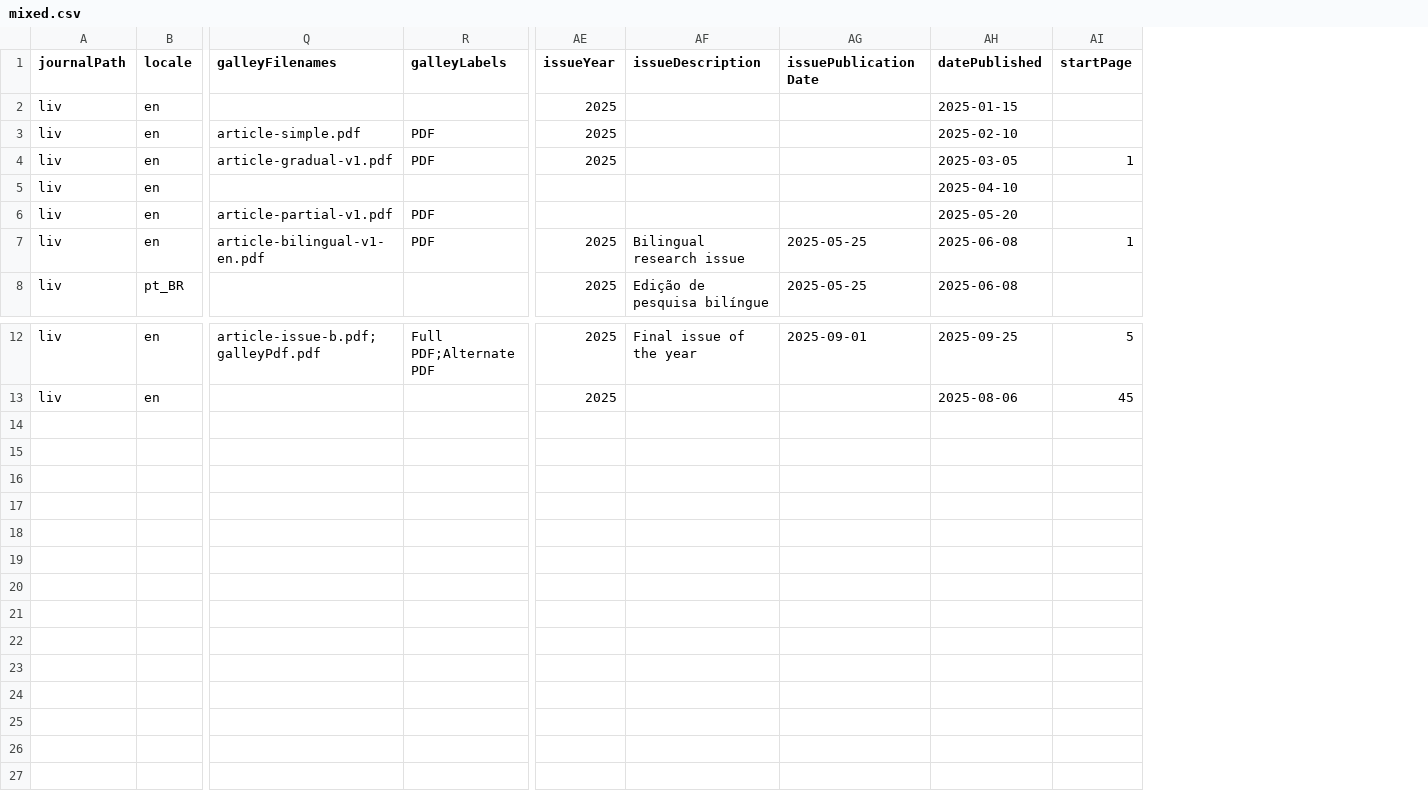
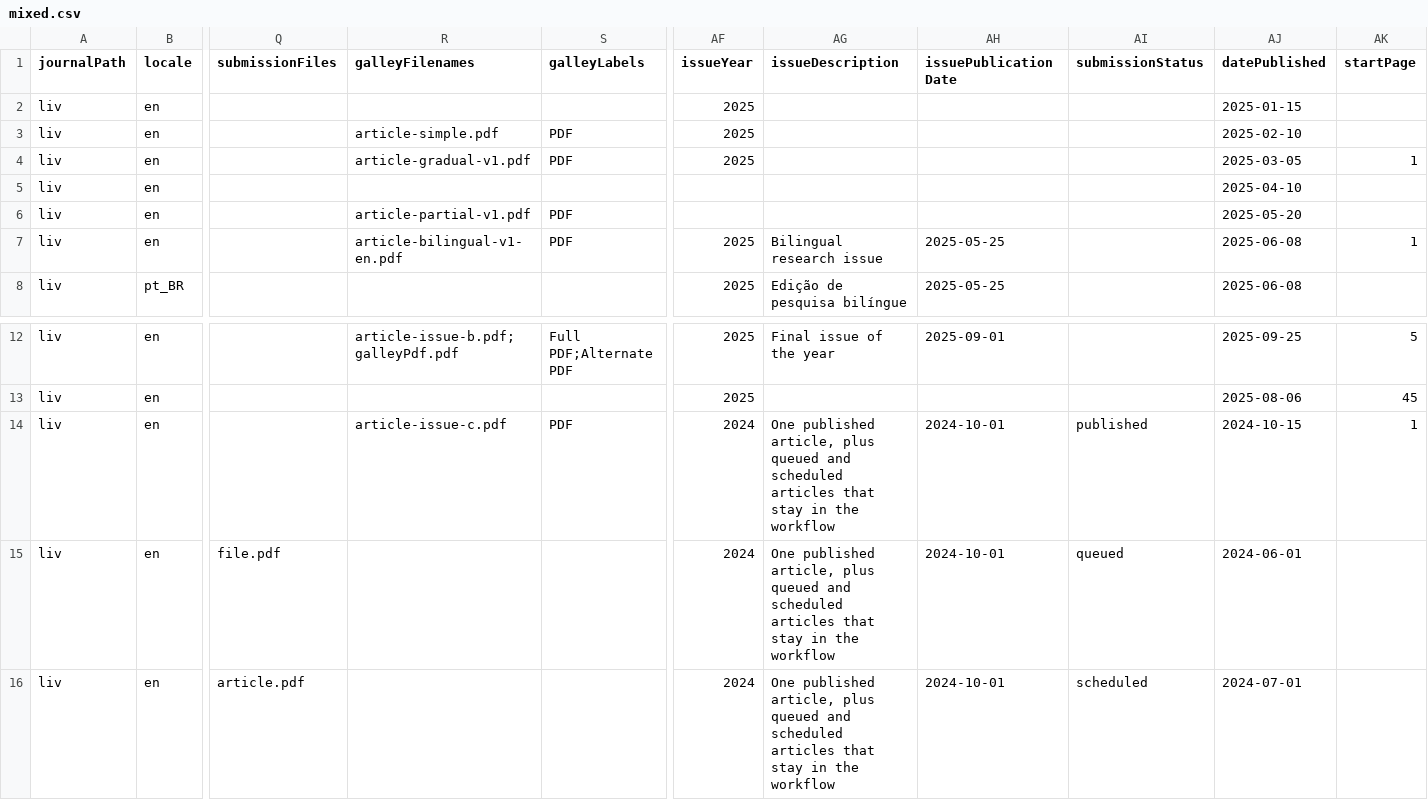
Before and after one commit to Godoy0722/ojs_csv_importexport, a CSV file: examples/issues/mixed.csv, drawn as a sheet; only a part is shown, gaps mark what is left out; rows hold the shown columns only; the diff names each change by its address in the sheet, - before the commit and + after, or states it on an @@ line.

Commit message:
Let an issue CSV publish an article, or keep it queued or scheduled in the workflow with private submission files, while only a published article publishes the issue and appears on the public table of contents.

```diff
--- a/examples/issues/mixed.csv
+++ b/examples/issues/mixed.csv
+column Q (submissionFiles), empty
+column AI (submissionStatus), empty
+row 14: liv | en |  | article-issue-c.pdf | PDF | 2024 | One published article, plus queued and scheduled articles that stay in the workflow | 2024-10-01 | published | 2024-10-15 | 1
+row 15: liv | en | file.pdf |  |  | 2024 | One published article, plus queued and scheduled articles that stay in the workflow | 2024-10-01 | queued | 2024-06-01
+row 16: liv | en | article.pdf |  |  | 2024 | One published article, plus queued and scheduled articles that stay in the workflow | 2024-10-01 | scheduled | 2024-07-01
```
Also changed, not shown: examples/issues/multi_locale_single_version.csv, examples/issues/single_locale_multi_version.csv, 10 other files.
